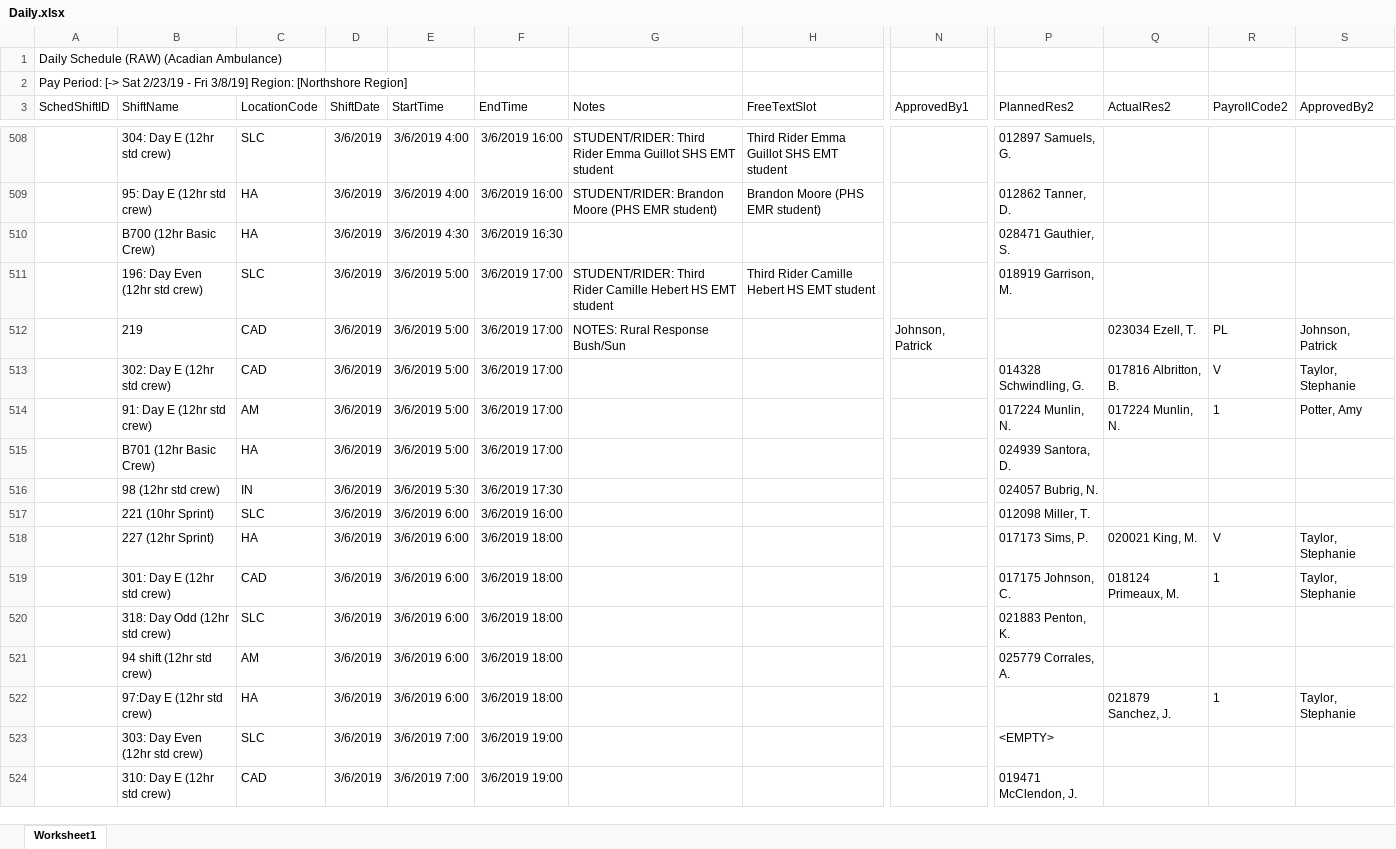
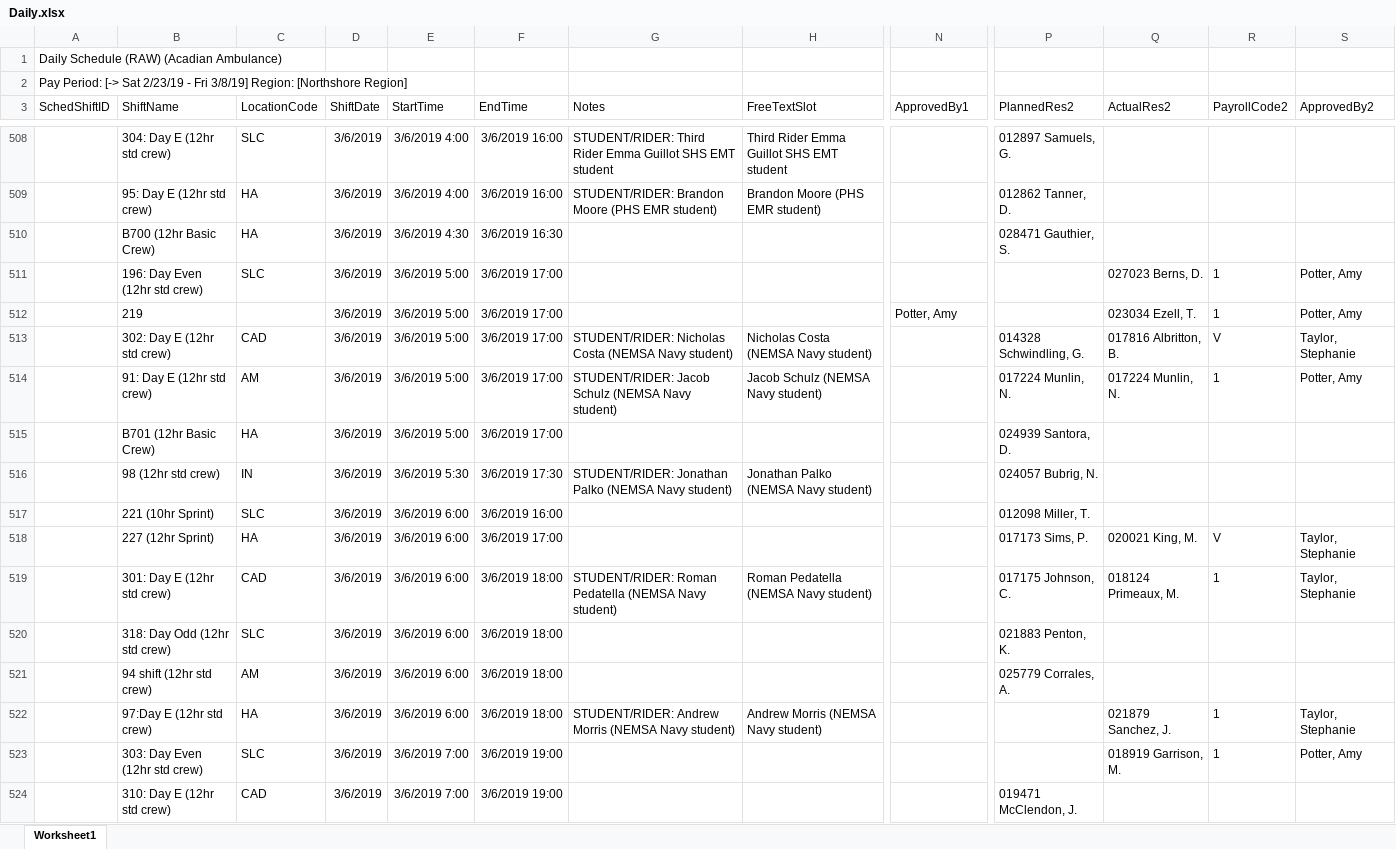
Before and after one commit to Dr8ton/NEMSA-Scheduler, an Excel workbook: Daily.xlsx, sheet Worksheet1, drawn as a sheet; only a part is shown, gaps mark what is left out; values as stored, in another font and other column widths than the file's, no borders; table styles not drawn; the diff covers the shown part only; the diff names each change by its address in the sheet, - before the commit and + after, or states it on an @@ line.

```diff
--- a/Daily.xlsx (sheet Worksheet1)
+++ b/Daily.xlsx (sheet Worksheet1)
-G511 (Notes): STUDENT/RIDER: Third Rider Camille Hebert HS EMT student
+G511 (Notes): (empty)
-H511 (FreeTextSlot): Third Rider Camille Hebert HS EMT student
+H511 (FreeTextSlot): (empty)
-P511 (PlannedRes2): 018919 Garrison, M.
+P511 (PlannedRes2): (empty)
-Q511 (ActualRes2): (empty)
+Q511 (ActualRes2): 027023 Berns, D.
-R511 (PayrollCode2): (empty)
+R511 (PayrollCode2): 1
-S511 (ApprovedBy2): (empty)
+S511 (ApprovedBy2): Potter, Amy
-C512 (LocationCode): CAD
+C512 (LocationCode): (empty)
-G512 (Notes): NOTES: Rural Response Bush/Sun
+G512 (Notes): (empty)
-N512 (ApprovedBy1): Johnson, Patrick
+N512 (ApprovedBy1): Potter, Amy
-R512 (PayrollCode2): PL
+R512 (PayrollCode2): 1
-S512 (ApprovedBy2): Johnson, Patrick
+S512 (ApprovedBy2): Potter, Amy
-G513 (Notes): (empty)
+G513 (Notes): STUDENT/RIDER: Nicholas Costa (NEMSA Navy student)
-H513 (FreeTextSlot): (empty)
+H513 (FreeTextSlot): Nicholas Costa (NEMSA Navy student)
-G514 (Notes): (empty)
+G514 (Notes): STUDENT/RIDER: Jacob Schulz (NEMSA Navy student)
-H514 (FreeTextSlot): (empty)
+H514 (FreeTextSlot): Jacob Schulz (NEMSA Navy student)
-G516 (Notes): (empty)
+G516 (Notes): STUDENT/RIDER: Jonathan Palko (NEMSA Navy student)
-H516 (FreeTextSlot): (empty)
+H516 (FreeTextSlot): Jonathan Palko (NEMSA Navy student)
-F518 (EndTime): 3/6/2019 18:00
+F518 (EndTime): 3/6/2019 17:00
-G519 (Notes): (empty)
+G519 (Notes): STUDENT/RIDER: Roman Pedatella (NEMSA Navy student)
-H519 (FreeTextSlot): (empty)
+H519 (FreeTextSlot): Roman Pedatella (NEMSA Navy student)
-G522 (Notes): (empty)
+G522 (Notes): STUDENT/RIDER: Andrew Morris (NEMSA Navy student)
-H522 (FreeTextSlot): (empty)
+H522 (FreeTextSlot): Andrew Morris (NEMSA Navy student)
-P523 (PlannedRes2): <EMPTY>
+P523 (PlannedRes2): (empty)
-Q523 (ActualRes2): (empty)
+Q523 (ActualRes2): 018919 Garrison, M.
-R523 (PayrollCode2): (empty)
+R523 (PayrollCode2): 1
-S523 (ApprovedBy2): (empty)
+S523 (ApprovedBy2): Potter, Amy
```
Also changed, not shown: 9 added rows, 10 removed rows and 173 edited cells elsewhere in this sheet, 3 other files.
